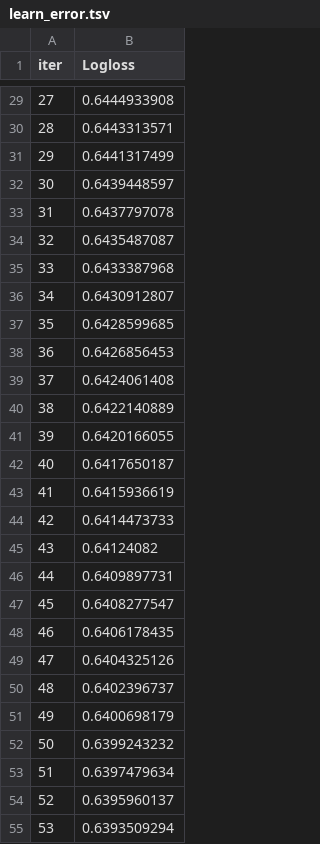
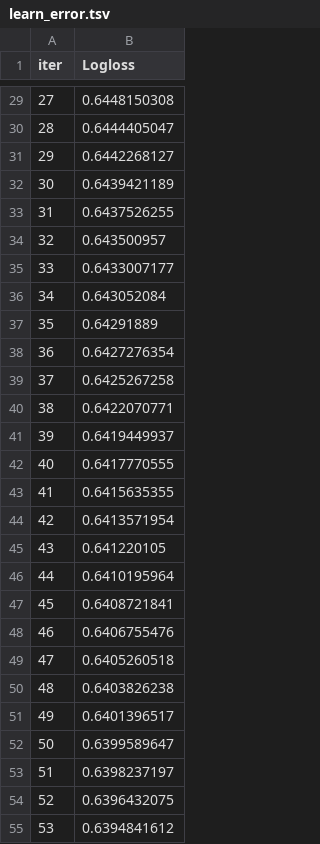
Before and after one commit to hongzicong/Kaggle_Project, a TSV file: kaggle/catboost_info/learn_error.tsv, drawn as a sheet; only a part is shown, gaps mark what is left out; the diff covers the shown part only.

```diff
--- a/kaggle/catboost_info/learn_error.tsv
+++ b/kaggle/catboost_info/learn_error.tsv
@@ -29,27 +29,27 @@ iter	Logloss
-27	0.6444933908
-28	0.6443313571
-29	0.6441317499
-30	0.6439448597
-31	0.6437797078
-32	0.6435487087
-33	0.6433387968
-34	0.6430912807
-35	0.6428599685
-36	0.6426856453
-37	0.6424061408
-38	0.6422140889
-39	0.6420166055
-40	0.6417650187
-41	0.6415936619
-42	0.6414473733
-43	0.64124082
-44	0.6409897731
-45	0.6408277547
-46	0.6406178435
-47	0.6404325126
-48	0.6402396737
-49	0.6400698179
-50	0.6399243232
-51	0.6397479634
-52	0.6395960137
-53	0.6393509294
+27	0.6448150308
+28	0.6444405047
+29	0.6442268127
+30	0.6439421189
+31	0.6437526255
+32	0.643500957
+33	0.6433007177
+34	0.643052084
+35	0.64291889
+36	0.6427276354
+37	0.6425267258
+38	0.6422070771
+39	0.6419449937
+40	0.6417770555
+41	0.6415635355
+42	0.6413571954
+43	0.641220105
+44	0.6410195964
+45	0.6408721841
+46	0.6406755476
+47	0.6405260518
+48	0.6403826238
+49	0.6401396517
+50	0.6399589647
+51	0.6398237197
+52	0.6396432075
+53	0.6394841612
```
Also changed, not shown: 73 edited cells elsewhere in this file, kaggle/catboost_info/test_error.tsv, kaggle/catboost_info/time_left.tsv, 6 other files.
